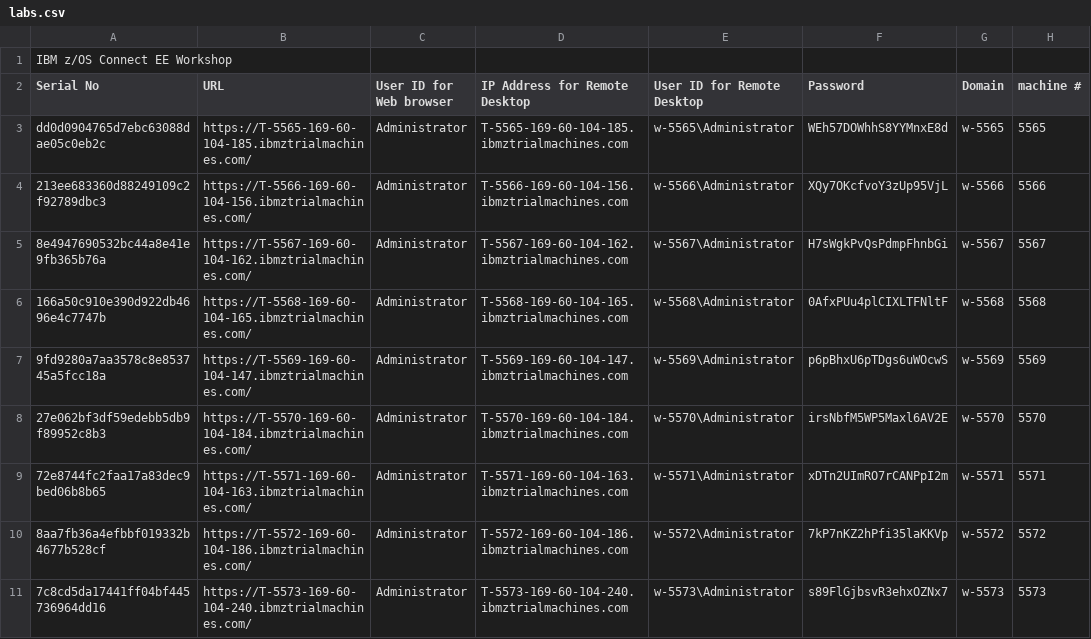
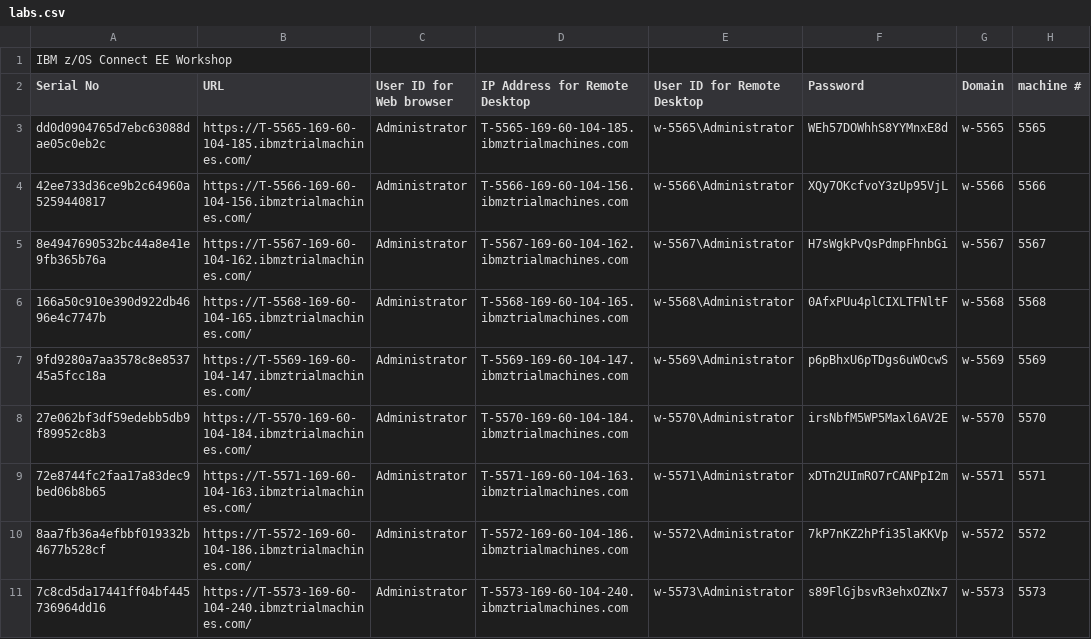
Before and after one commit to ZCONNEE-LAB/Netcracker, a CSV file: labs.csv, drawn as a sheet; only a part is shown.

Commit message:
Add files via upload

```diff
--- a/labs.csv
+++ b/labs.csv
@@ -3,3 +3,3 @@ Serial No,URL,User ID for Web browser,IP Address for Remote Desktop,User ID for
 dd0d0904765d7ebc63088dae05c0eb2c,https://T-5565-169-60-104-185.ibmztrialmachines.com/,Administrator,T-5565-169-60-104-185.ibmztrialmachines.com,w-5565\Administrator,WEh57DOWhhS8YYMnxE8d,w-5565,5565
-213ee683360d88249109c2f92789dbc3,https://T-5566-169-60-104-156.ibmztrialmachines.com/,Administrator,T-5566-169-60-104-156.ibmztrialmachines.com,w-5566\Administrator,XQy7OKcfvoY3zUp95VjL,w-5566,5566
+42ee733d36ce9b2c64960a5259440817,https://T-5566-169-60-104-156.ibmztrialmachines.com/,Administrator,T-5566-169-60-104-156.ibmztrialmachines.com,w-5566\Administrator,XQy7OKcfvoY3zUp95VjL,w-5566,5566
 8e4947690532bc44a8e41e9fb365b76a,https://T-5567-169-60-104-162.ibmztrialmachines.com/,Administrator,T-5567-169-60-104-162.ibmztrialmachines.com,w-5567\Administrator,H7sWgkPvQsPdmpFhnbGi,w-5567,5567
```
